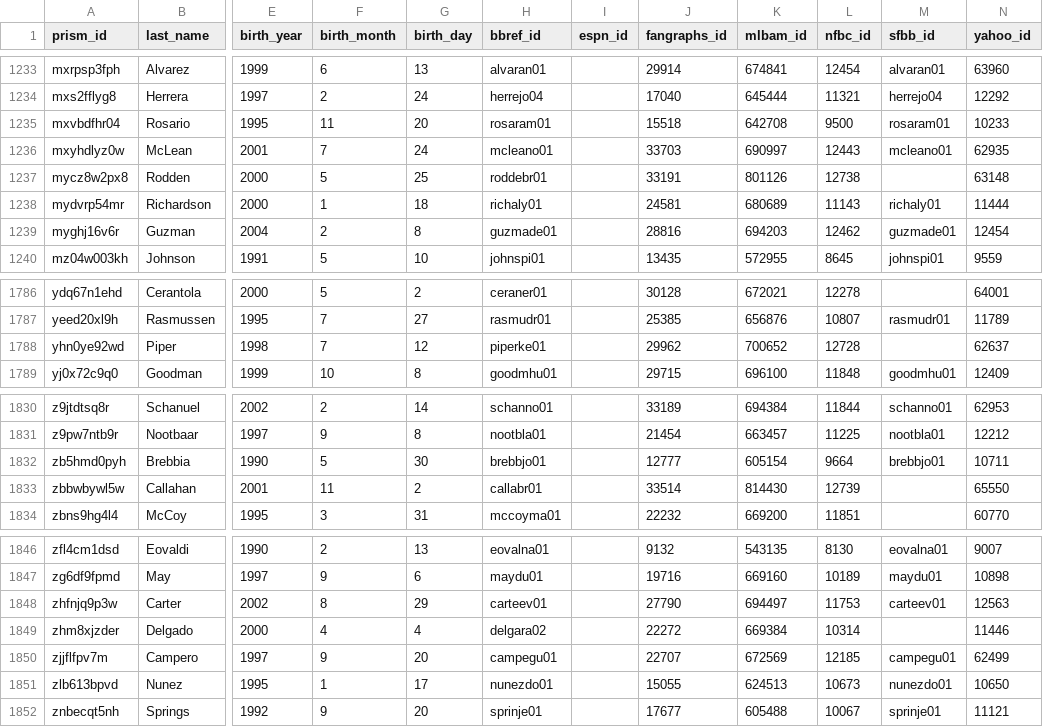
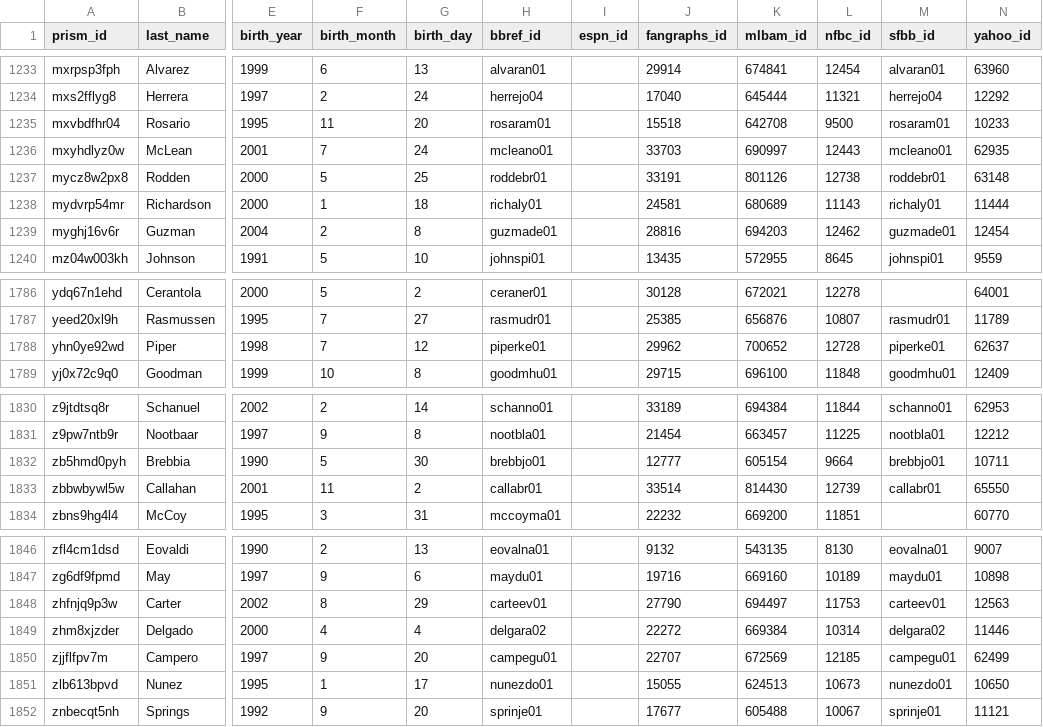
Before and after one commit to StatsVine/prism-crosswalk-data, a CSV file: data/mlb/players.csv, drawn as a sheet; only a part is shown, gaps mark what is left out; the diff covers the shown part only; the diff names each change by its address in the sheet, - before the commit and + after, or states it on an @@ line.

Commit message:
mlb: Add 8 SFBB ids, 2 MLB debut ids

```diff
--- a/data/mlb/players.csv
+++ b/data/mlb/players.csv
-M1237 (sfbb_id): (empty)
+M1237 (sfbb_id): roddebr01
-M1788 (sfbb_id): (empty)
+M1788 (sfbb_id): piperke01
-M1833 (sfbb_id): (empty)
+M1833 (sfbb_id): callabr01
-M1849 (sfbb_id): (empty)
+M1849 (sfbb_id): delgara02
```
Also changed, not shown: 8 edited cells elsewhere in this file.
